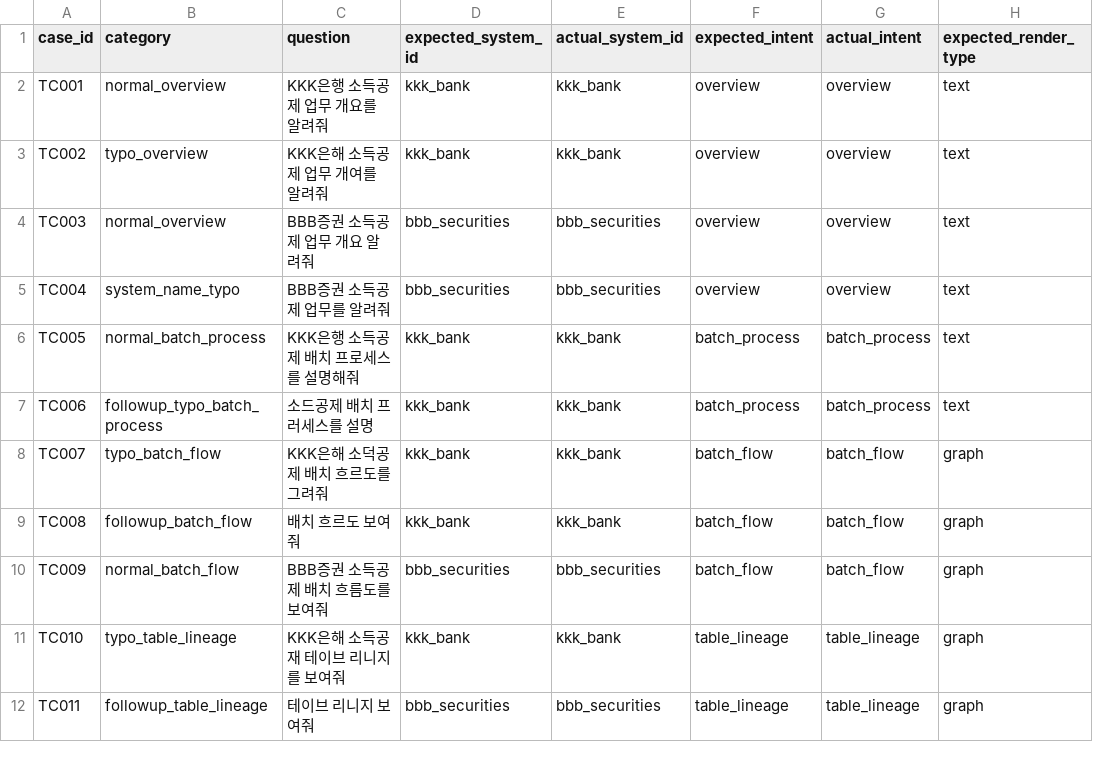
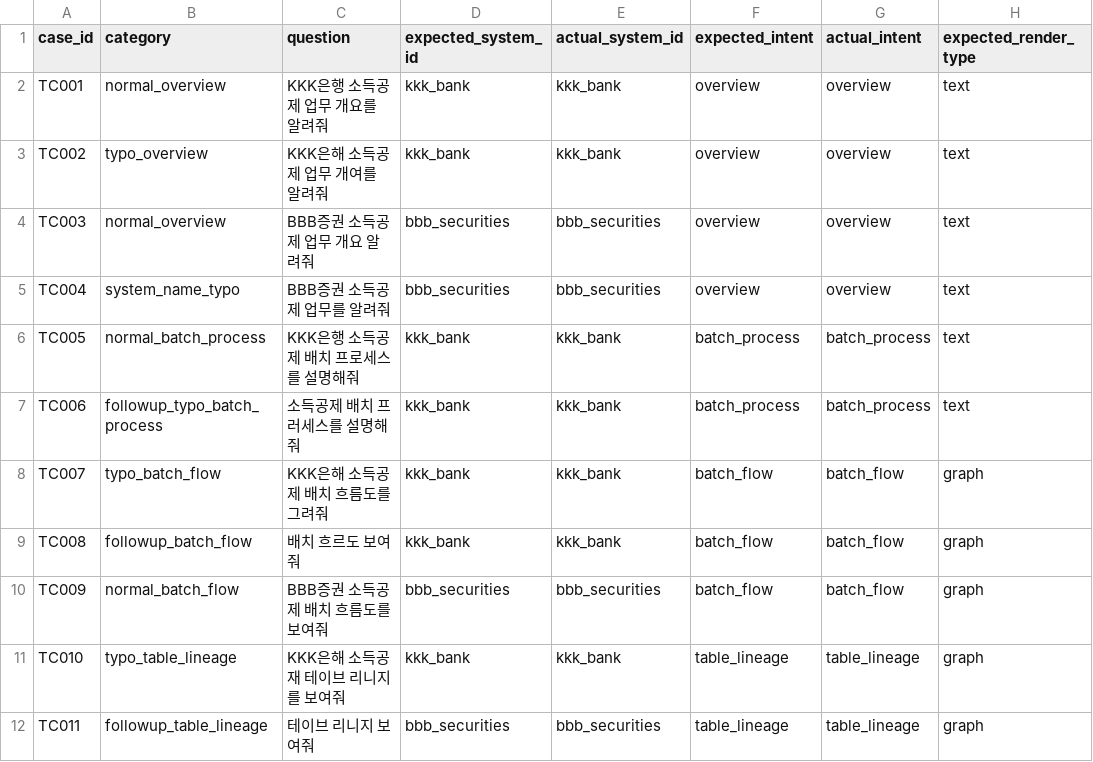
Before and after one commit to SangminLim/kb_project_sourcecode, a CSV file: harnessTest/query_routing_test_results.csv, drawn as a sheet; only a part is shown; the diff covers the shown part only; the diff names each change by its address in the sheet, - before the commit and + after, or states it on an @@ line.

```diff
--- a/harnessTest/query_routing_test_results.csv
+++ b/harnessTest/query_routing_test_results.csv
-C7 (question): 소드공제 배치 프러세스를 설명
+C7 (question): 소득공제 배치 프러세스를 설명해줘
-C8 (question): KKK은해 소덕공제 배치 흐르도를 그려줘
+C8 (question): KKK은해 소득공제 배치 흐름도를 그려줘
```
Also changed, not shown: 18 edited cells elsewhere in this file, 42 other files.
